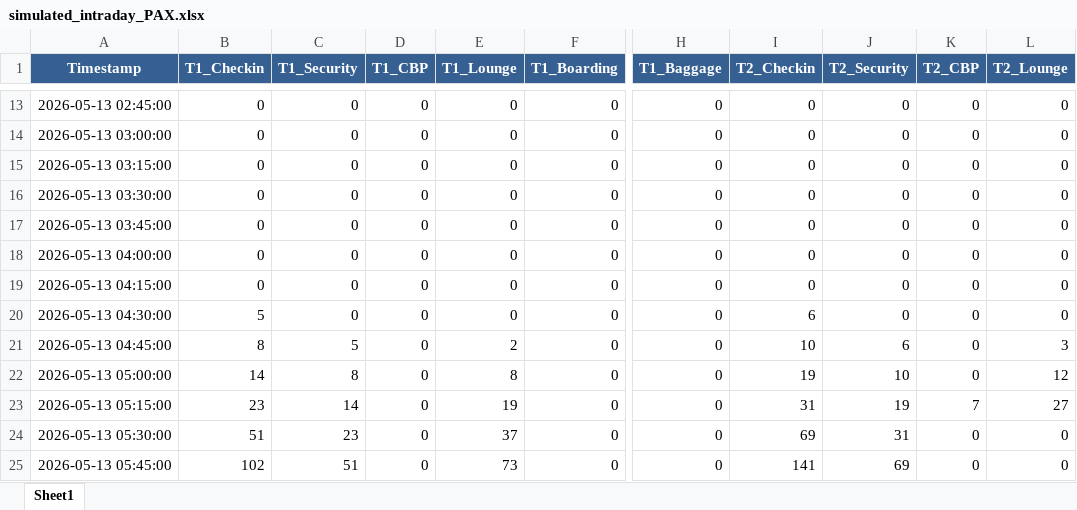
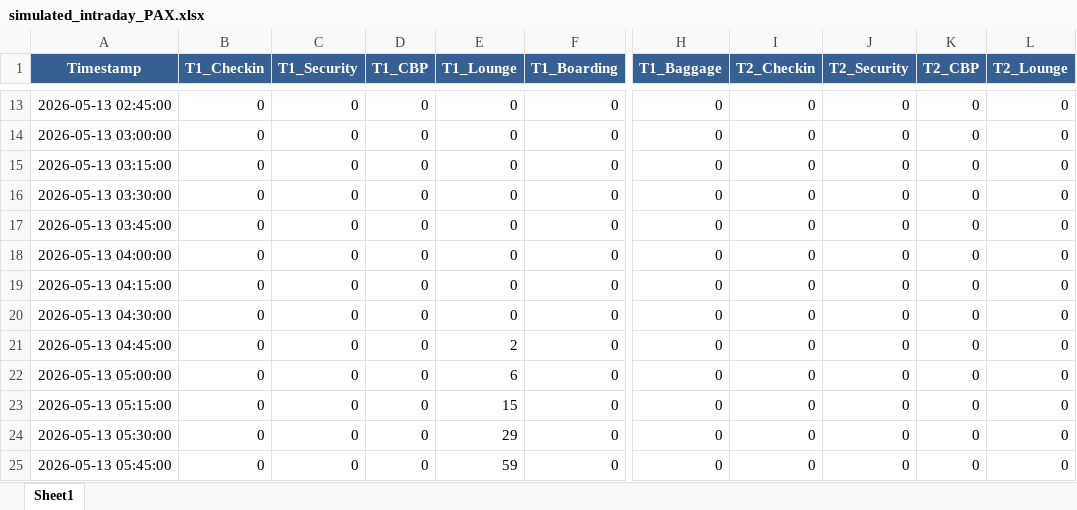
Before and after one commit to amitmanga/DAA-Project, an Excel workbook: data/simulated_intraday_PAX.xlsx, sheet Sheet1, drawn as a sheet; only a part is shown, gaps mark what is left out; values as stored, in another font and other column widths than the file's, no borders; the diff covers the shown part only; the diff names each change by its address in the sheet, - before the commit and + after, or states it on an @@ line.

Commit message:
feat: Enhance intraday PAX simulation with overlay window functionality and UI improvements

```diff
--- a/data/simulated_intraday_PAX.xlsx (sheet Sheet1)
+++ b/data/simulated_intraday_PAX.xlsx (sheet Sheet1)
-B20 (T1_Checkin): 5
+B20 (T1_Checkin): 0
-I20 (T2_Checkin): 6
+I20 (T2_Checkin): 0
-B21 (T1_Checkin): 8
+B21 (T1_Checkin): 0
-C21 (T1_Security): 5
+C21 (T1_Security): 0
-I21 (T2_Checkin): 10
+I21 (T2_Checkin): 0
-J21 (T2_Security): 6
+J21 (T2_Security): 0
-L21 (T2_Lounge): 3
+L21 (T2_Lounge): 0
-B22 (T1_Checkin): 14
+B22 (T1_Checkin): 0
-C22 (T1_Security): 8
+C22 (T1_Security): 0
-E22 (T1_Lounge): 8
+E22 (T1_Lounge): 6
-I22 (T2_Checkin): 19
+I22 (T2_Checkin): 0
-J22 (T2_Security): 10
+J22 (T2_Security): 0
-L22 (T2_Lounge): 12
+L22 (T2_Lounge): 0
-B23 (T1_Checkin): 23
+B23 (T1_Checkin): 0
-C23 (T1_Security): 14
+C23 (T1_Security): 0
-E23 (T1_Lounge): 19
+E23 (T1_Lounge): 15
-I23 (T2_Checkin): 31
+I23 (T2_Checkin): 0
-J23 (T2_Security): 19
+J23 (T2_Security): 0
-K23 (T2_CBP): 7
+K23 (T2_CBP): 0
-L23 (T2_Lounge): 27
+L23 (T2_Lounge): 0
-B24 (T1_Checkin): 51
+B24 (T1_Checkin): 0
-C24 (T1_Security): 23
+C24 (T1_Security): 0
-E24 (T1_Lounge): 37
+E24 (T1_Lounge): 29
-I24 (T2_Checkin): 69
+I24 (T2_Checkin): 0
-J24 (T2_Security): 31
+J24 (T2_Security): 0
-B25 (T1_Checkin): 102
+B25 (T1_Checkin): 0
-C25 (T1_Security): 51
+C25 (T1_Security): 0
-E25 (T1_Lounge): 73
+E25 (T1_Lounge): 59
-I25 (T2_Checkin): 141
+I25 (T2_Checkin): 0
-J25 (T2_Security): 69
+J25 (T2_Security): 0
```
Also changed, not shown: 114 edited cells elsewhere in this sheet, data/short term PAX.xlsx, 4 other files.
